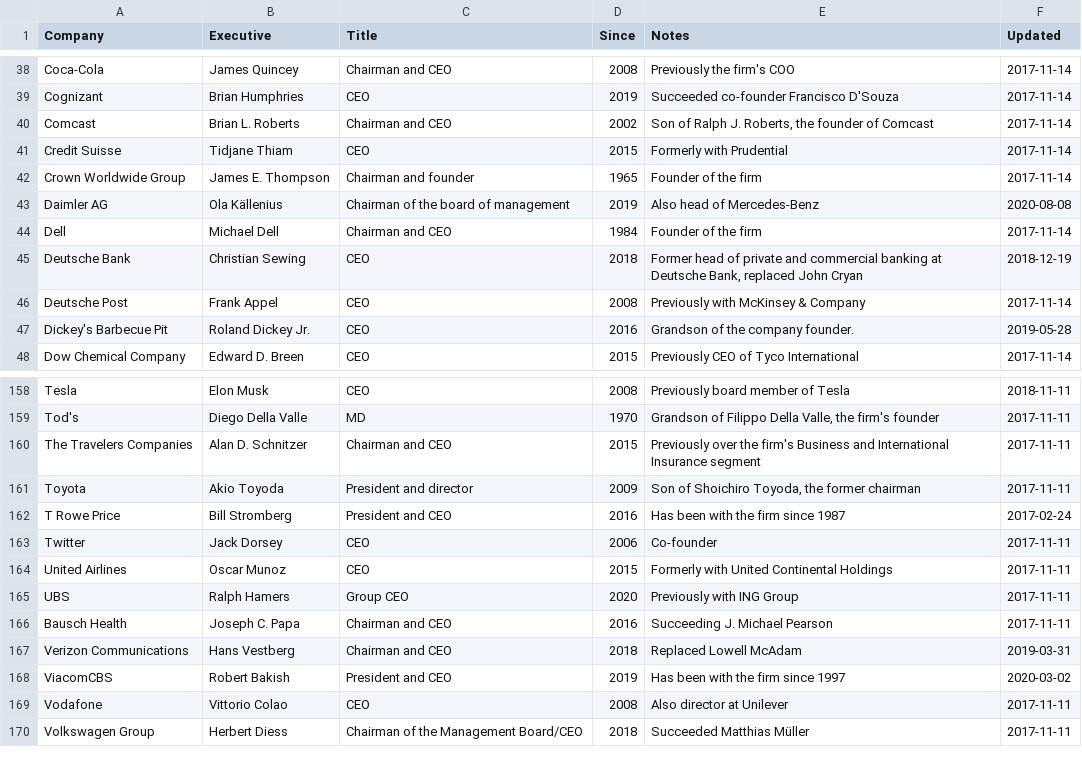
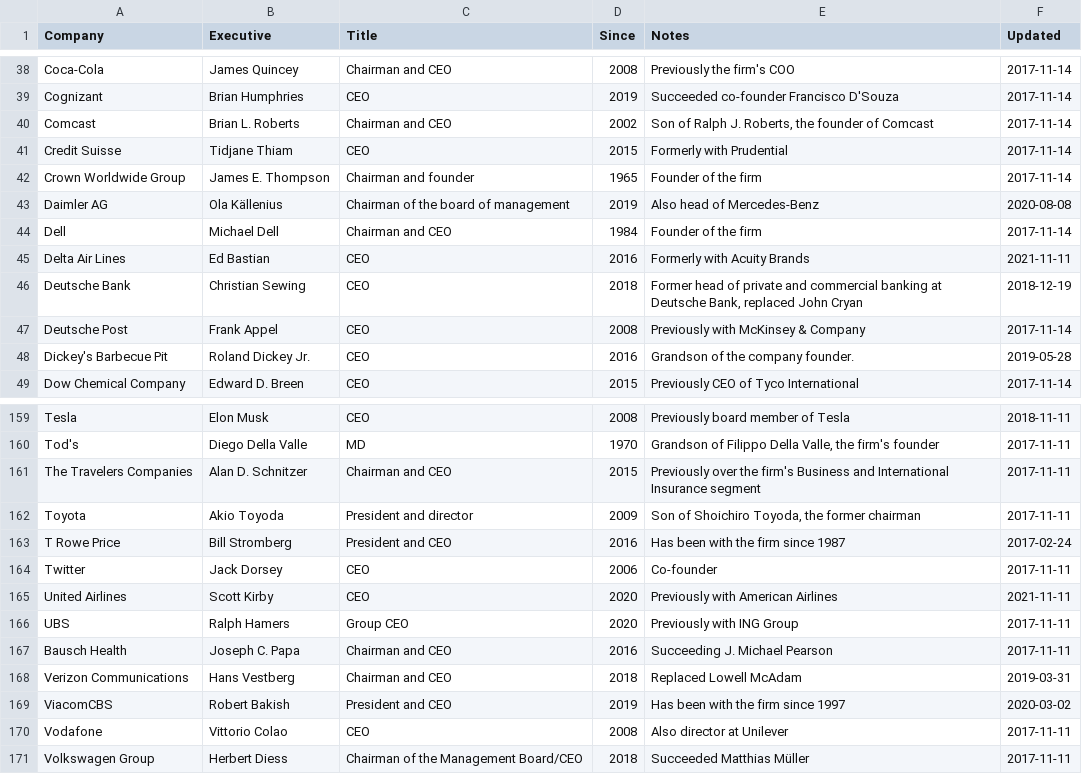
Before and after one commit to dylanroy/ceo-dataset, a CSV file: data.csv, drawn as a sheet; only a part is shown, gaps mark what is left out.

Commit message:
Latest data: Fri Nov 12 01:24:47 UTC 2021

```diff
--- a/data.csv
+++ b/data.csv
@@ -44,2 +44,3 @@ Daimler AG,Ola Källenius,Chairman of the board of management,2019,Also head of
 Dell,Michael Dell,Chairman and CEO,1984,Founder of the firm,2017-11-14
+Delta Air Lines,Ed Bastian,CEO,2016,Formerly with Acuity Brands,2021-11-11
 Deutsche Bank,Christian Sewing,CEO,2018,"Former head of private and commercial banking at Deutsche Bank, replaced John Cryan",2018-12-19
@@ -163,3 +164,3 @@ T Rowe Price,Bill Stromberg,President and CEO,2016,Has been with the firm since
 Twitter,Jack Dorsey,CEO,2006,Co-founder,2017-11-11
-United Airlines,Oscar Munoz,CEO,2015,Formerly with United Continental Holdings,2017-11-11
+United Airlines,Scott Kirby,CEO,2020,Previously with American Airlines,2021-11-11
 UBS,Ralph Hamers,Group CEO,2020,Previously with ING Group,2017-11-11
```
